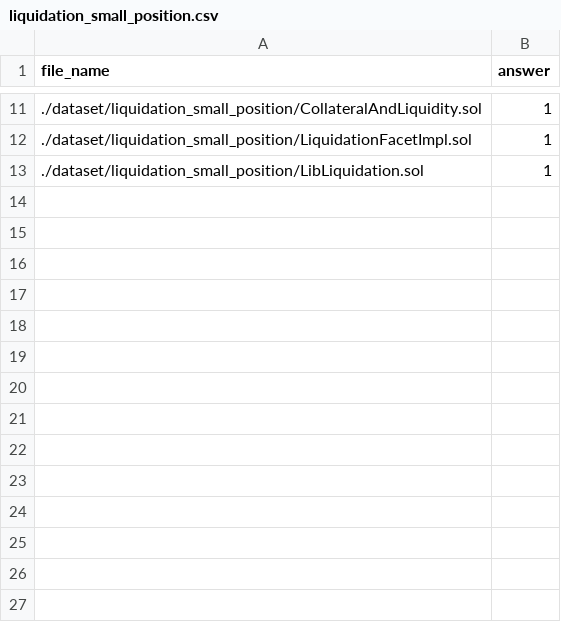
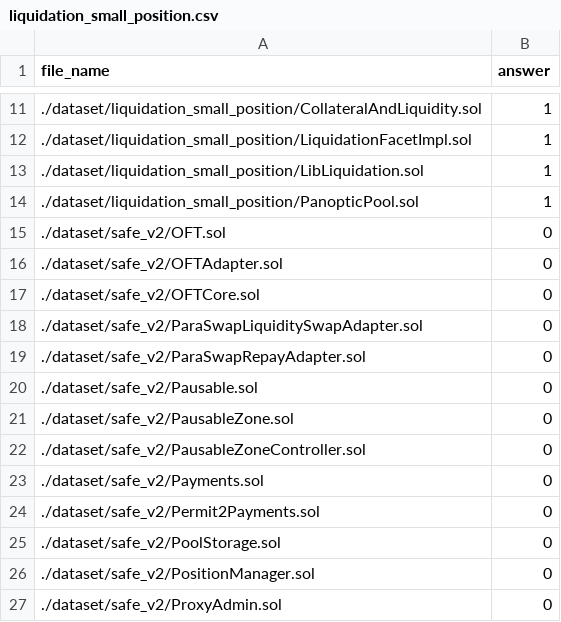
Before and after one commit to OneSavieLabs/Bastet, a CSV file: dataset/liquidation_small_position.csv, drawn as a sheet; only a part is shown, gaps mark what is left out; the diff names each change by its address in the sheet, - before the commit and + after, or states it on an @@ line.

```diff
--- a/dataset/liquidation_small_position.csv
+++ b/dataset/liquidation_small_position.csv
+row 14: ./dataset/liquidation_small_position/PanopticPool.sol | 1
+row 15: ./dataset/safe_v2/OFT.sol | 0
+row 16: ./dataset/safe_v2/OFTAdapter.sol | 0
+row 17: ./dataset/safe_v2/OFTCore.sol | 0
+row 18: ./dataset/safe_v2/ParaSwapLiquiditySwapAdapter.sol | 0
+row 19: ./dataset/safe_v2/ParaSwapRepayAdapter.sol | 0
+row 20: ./dataset/safe_v2/Pausable.sol | 0
+row 21: ./dataset/safe_v2/PausableZone.sol | 0
+row 22: ./dataset/safe_v2/PausableZoneController.sol | 0
+row 23: ./dataset/safe_v2/Payments.sol | 0
+row 24: ./dataset/safe_v2/Permit2Payments.sol | 0
+row 25: ./dataset/safe_v2/PoolStorage.sol | 0
+row 26: ./dataset/safe_v2/PositionManager.sol | 0
+row 27: ./dataset/safe_v2/ProxyAdmin.sol | 0
```
Also changed, not shown: dataset/liquidation_accounting_error.csv, dataset/liquidation_dos.csv.
